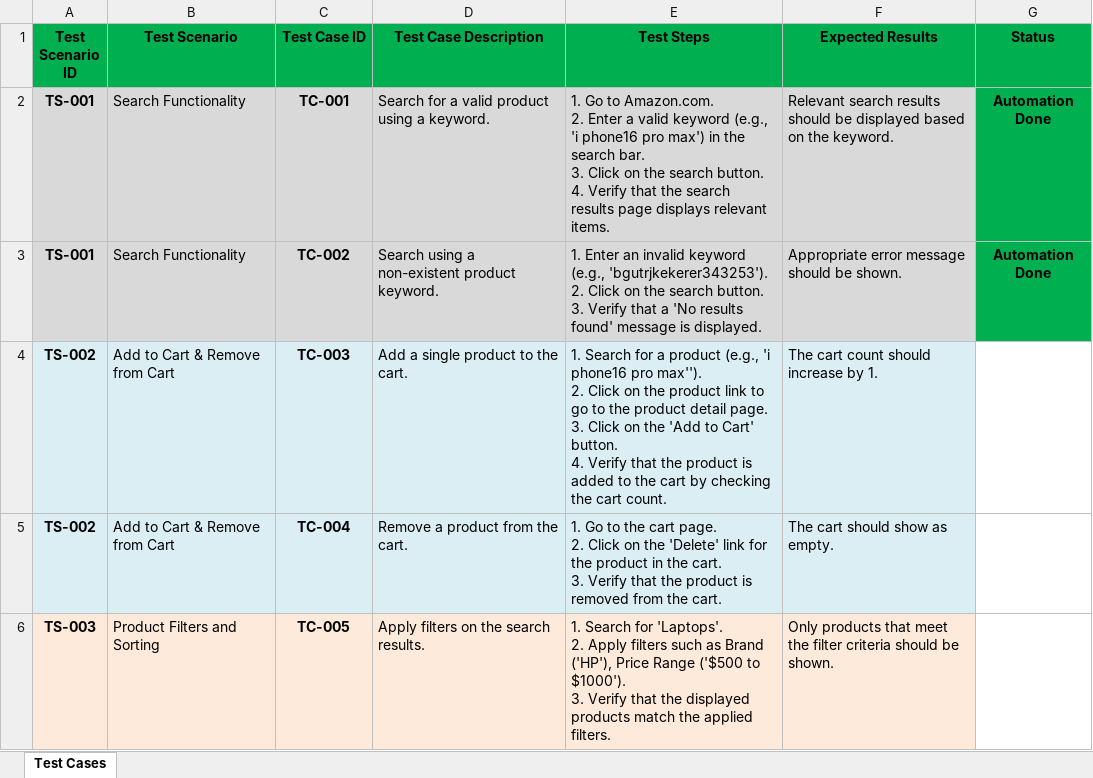
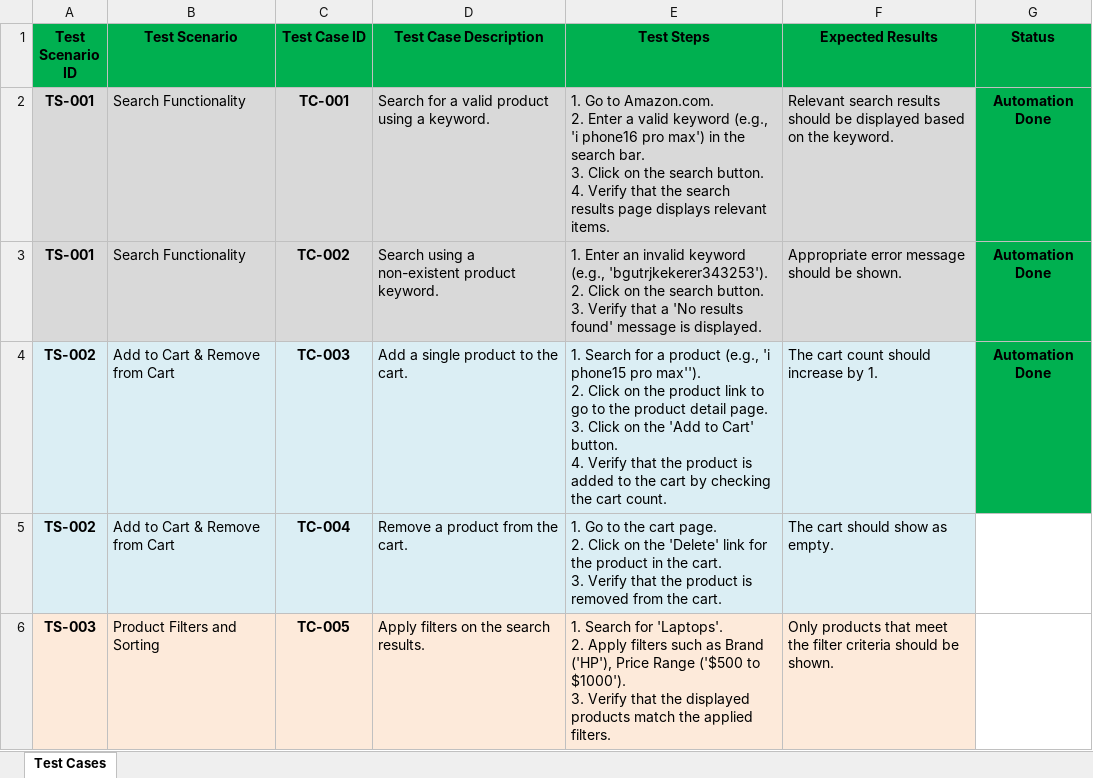
Before and after one commit to UtkarshHowale/amazon.com_test_automation_framework, an Excel workbook: src/main/java/Documentation/Amazon_Website_Test_Cases.xlsx, sheet Test Cases, drawn as a sheet; only a part is shown; values as stored, in another font and other column widths than the file's, no borders; the diff names each change by its address in the sheet, - before the commit and + after, or states it on an @@ line.

```diff
--- a/src/main/java/Documentation/Amazon_Website_Test_Cases.xlsx (sheet Test Cases)
+++ b/src/main/java/Documentation/Amazon_Website_Test_Cases.xlsx (sheet Test Cases)
-E4 (Test Steps): …(e.g., 'i phone16 pro max'').…
+E4 (Test Steps): …(e.g., 'i phone15 pro max'').…
-G4 (Status): (empty)
+G4 (Status): Automation Done
-G4 fill: none
+G4 fill: #00B050
```
Also changed, not shown: 16 other files.
